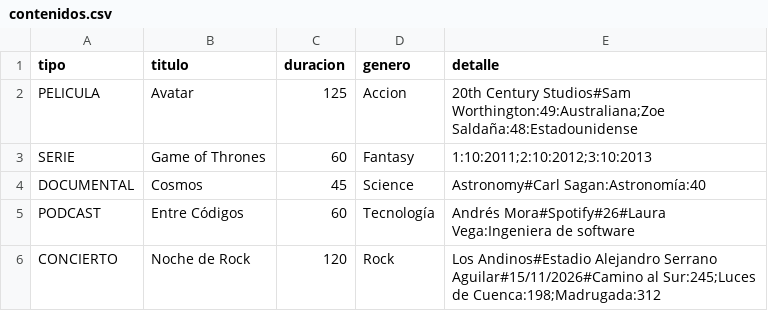
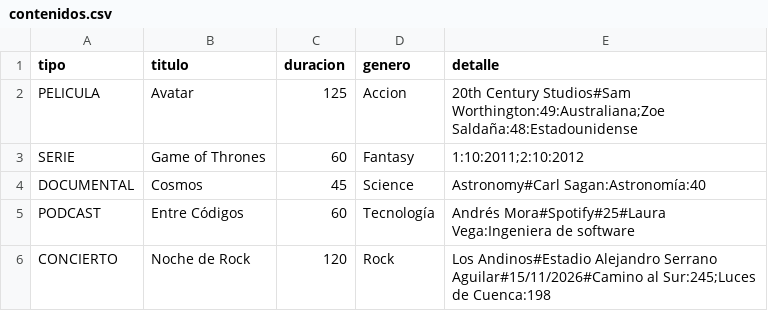
Before and after one commit to AngelCab97/Poo-contenido-audiovisual-U4, a CSV file: datos/contenidos.csv, drawn as a sheet.

```diff
--- a/datos/contenidos.csv
+++ b/datos/contenidos.csv
@@ -2,5 +2,5 @@ tipo,titulo,duracion,genero,detalle
 PELICULA,Avatar,125,Accion,20th Century Studios#Sam Worthington:49:Australiana;Zoe Saldaña:48:Estadounidense
-SERIE,Game of Thrones,60,Fantasy,1:10:2011;2:10:2012;3:10:2013
+SERIE,Game of Thrones,60,Fantasy,1:10:2011;2:10:2012
 DOCUMENTAL,Cosmos,45,Science,Astronomy#Carl Sagan:Astronomía:40
-PODCAST,Entre Códigos,60,Tecnología,Andrés Mora#Spotify#26#Laura Vega:Ingeniera de software
-CONCIERTO,Noche de Rock,120,Rock,Los Andinos#Estadio Alejandro Serrano Aguilar#15/11/2026#Camino al Sur:245;Luces de Cuenca:198;Madrugada:312
+PODCAST,Entre Códigos,60,Tecnología,Andrés Mora#Spotify#25#Laura Vega:Ingeniera de software
+CONCIERTO,Noche de Rock,120,Rock,Los Andinos#Estadio Alejandro Serrano Aguilar#15/11/2026#Camino al Sur:245;Luces de Cuenca:198
```
Also changed, not shown: 28 other files.
